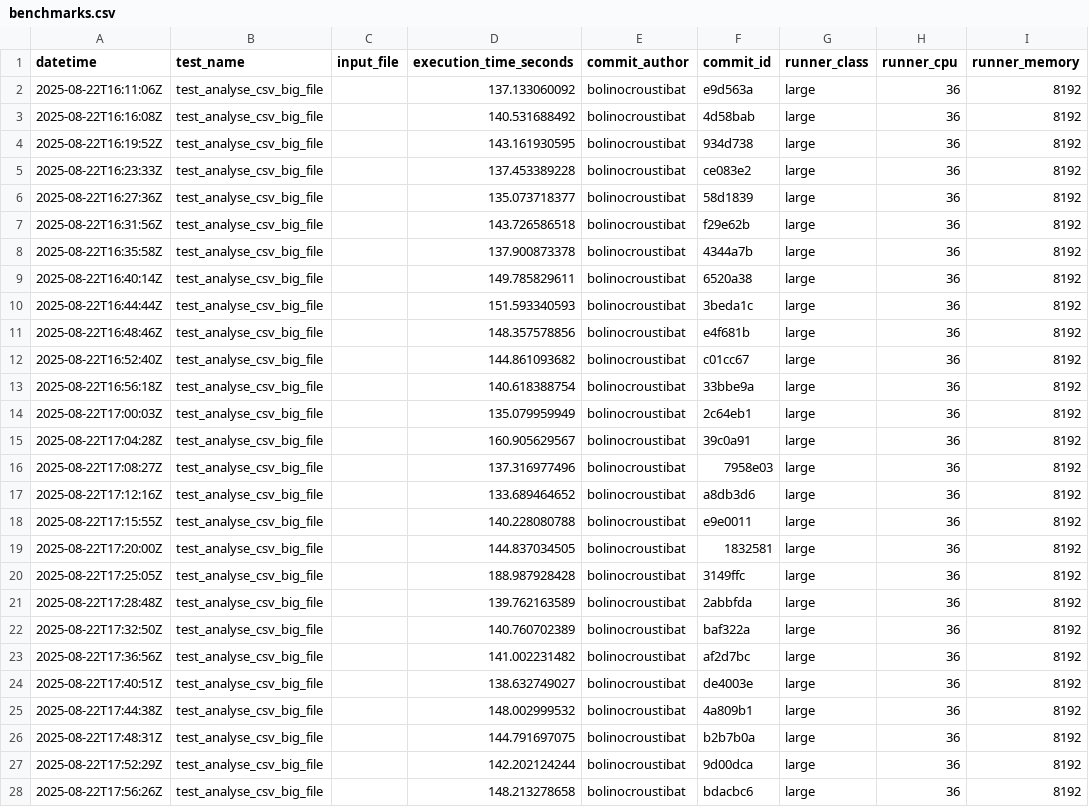
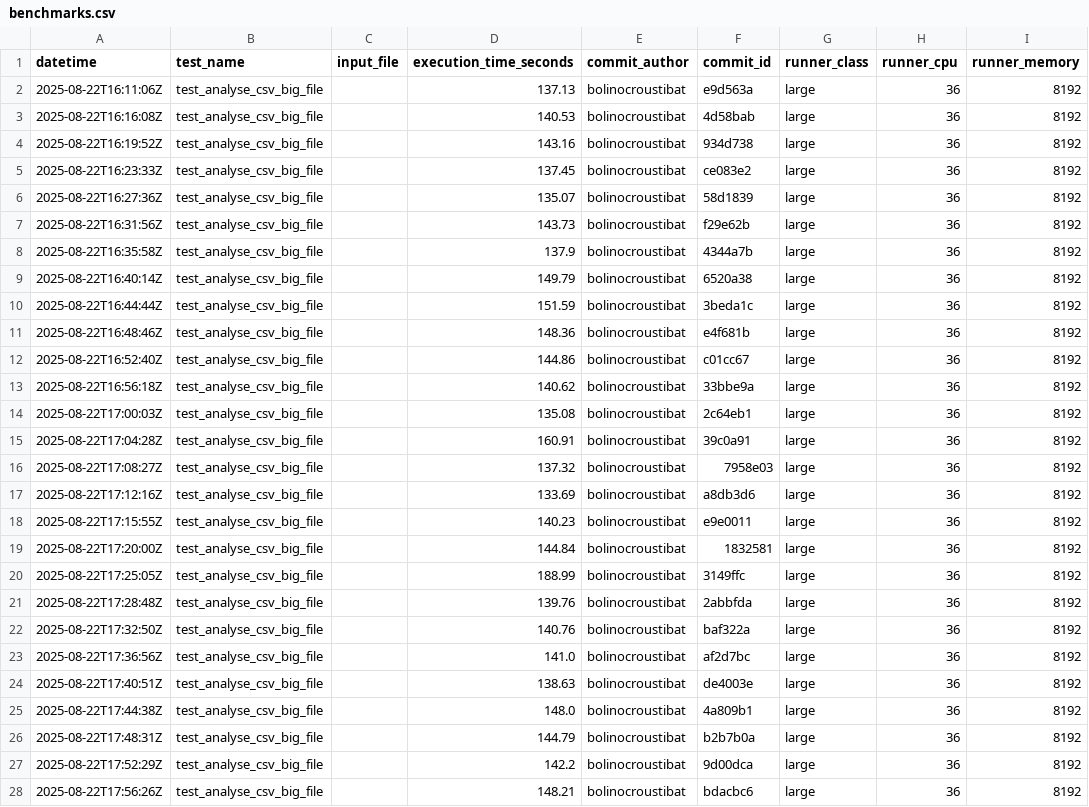
Before and after one commit to datagouv/hydra, a CSV file: .benchmarks/benchmarks.csv, drawn as a sheet; only a part is shown; the diff covers the shown part only; the diff names each change by its address in the sheet, - before the commit and + after, or states it on an @@ line.

```diff
--- a/.benchmarks/benchmarks.csv
+++ b/.benchmarks/benchmarks.csv
-D2 (execution_time_seconds): 137.133060092
+D2 (execution_time_seconds): 137.13
-D3 (execution_time_seconds): 140.531688492
+D3 (execution_time_seconds): 140.53
-D4 (execution_time_seconds): 143.161930595
+D4 (execution_time_seconds): 143.16
-D5 (execution_time_seconds): 137.453389228
+D5 (execution_time_seconds): 137.45
-D6 (execution_time_seconds): 135.073718377
+D6 (execution_time_seconds): 135.07
-D7 (execution_time_seconds): 143.726586518
+D7 (execution_time_seconds): 143.73
-D8 (execution_time_seconds): 137.900873378
+D8 (execution_time_seconds): 137.9
-D9 (execution_time_seconds): 149.785829611
+D9 (execution_time_seconds): 149.79
-D10 (execution_time_seconds): 151.593340593
+D10 (execution_time_seconds): 151.59
-D11 (execution_time_seconds): 148.357578856
+D11 (execution_time_seconds): 148.36
-D12 (execution_time_seconds): 144.861093682
+D12 (execution_time_seconds): 144.86
-D13 (execution_time_seconds): 140.618388754
+D13 (execution_time_seconds): 140.62
-D14 (execution_time_seconds): 135.079959949
+D14 (execution_time_seconds): 135.08
-D15 (execution_time_seconds): 160.905629567
+D15 (execution_time_seconds): 160.91
-D16 (execution_time_seconds): 137.316977496
+D16 (execution_time_seconds): 137.32
-D17 (execution_time_seconds): 133.689464652
+D17 (execution_time_seconds): 133.69
-D18 (execution_time_seconds): 140.228080788
+D18 (execution_time_seconds): 140.23
-D19 (execution_time_seconds): 144.837034505
+D19 (execution_time_seconds): 144.84
-D20 (execution_time_seconds): 188.987928428
+D20 (execution_time_seconds): 188.99
-D21 (execution_time_seconds): 139.762163589
+D21 (execution_time_seconds): 139.76
-D22 (execution_time_seconds): 140.760702389
+D22 (execution_time_seconds): 140.76
-D23 (execution_time_seconds): 141.002231482
+D23 (execution_time_seconds): 141.0
-D24 (execution_time_seconds): 138.632749027
+D24 (execution_time_seconds): 138.63
-D25 (execution_time_seconds): 148.002999532
+D25 (execution_time_seconds): 148.0
-D26 (execution_time_seconds): 144.791697075
+D26 (execution_time_seconds): 144.79
-D27 (execution_time_seconds): 142.202124244
+D27 (execution_time_seconds): 142.2
-D28 (execution_time_seconds): 148.213278658
+D28 (execution_time_seconds): 148.21
```
Also changed, not shown: 55 edited cells elsewhere in this file.
